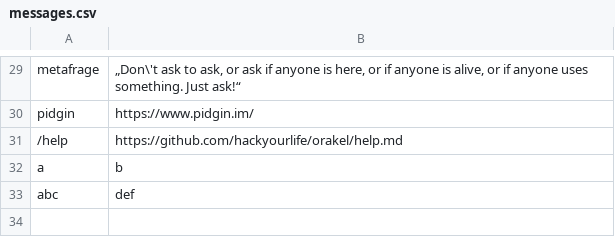
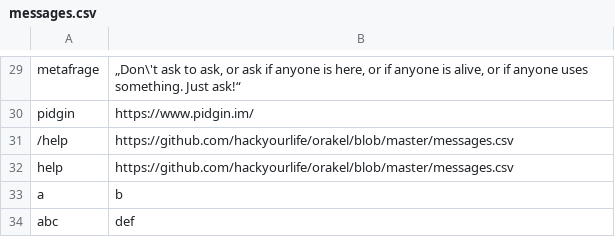
Before and after one commit to hackyourlife/orakel, a CSV file: messages.csv, drawn as a sheet; only a part is shown, gaps mark what is left out.

Commit message:
help updated

```diff
--- a/messages.csv
+++ b/messages.csv
@@ -30,3 +30,4 @@ metafrage;„Don\'t ask to ask, or ask if anyone is here, or if anyone is alive,
 pidgin;https://www.pidgin.im/
-/help;https://github.com/hackyourlife/orakel/help.md
+/help;https://github.com/hackyourlife/orakel/blob/master/messages.csv
+help;https://github.com/hackyourlife/orakel/blob/master/messages.csv
 a;b
```
Also changed, not shown: 2 other files.
